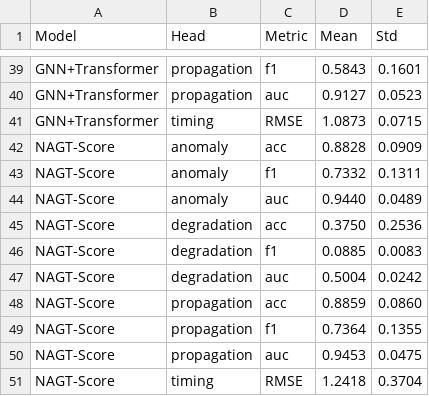
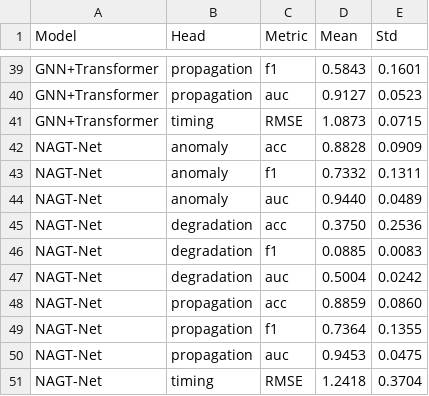
Before and after one commit to kainatafzaldev/nagt-score-6g-vehicular, a CSV file: model_comparison.csv, drawn as a sheet; only a part is shown, gaps mark what is left out.

Commit message:
Add baseline audits, density sweep, run_all.sh, archive, NAGT-Net rename

```diff
--- a/model_comparison.csv
+++ b/model_comparison.csv
@@ -41,11 +41,11 @@ GNN+Transformer,propagation,auc,0.9127,0.0523
 GNN+Transformer,timing,RMSE,1.0873,0.0715
-NAGT-Score,anomaly,acc,0.8828,0.0909
-NAGT-Score,anomaly,f1,0.7332,0.1311
-NAGT-Score,anomaly,auc,0.9440,0.0489
-NAGT-Score,degradation,acc,0.3750,0.2536
-NAGT-Score,degradation,f1,0.0885,0.0083
-NAGT-Score,degradation,auc,0.5004,0.0242
-NAGT-Score,propagation,acc,0.8859,0.0860
-NAGT-Score,propagation,f1,0.7364,0.1355
-NAGT-Score,propagation,auc,0.9453,0.0475
-NAGT-Score,timing,RMSE,1.2418,0.3704
+NAGT-Net,anomaly,acc,0.8828,0.0909
+NAGT-Net,anomaly,f1,0.7332,0.1311
+NAGT-Net,anomaly,auc,0.9440,0.0489
+NAGT-Net,degradation,acc,0.3750,0.2536
+NAGT-Net,degradation,f1,0.0885,0.0083
+NAGT-Net,degradation,auc,0.5004,0.0242
+NAGT-Net,propagation,acc,0.8859,0.0860
+NAGT-Net,propagation,f1,0.7364,0.1355
+NAGT-Net,propagation,auc,0.9453,0.0475
+NAGT-Net,timing,RMSE,1.2418,0.3704
```
Also changed, not shown: model_comparison_tableXII.csv, model_comparison_tableXIII.csv, 16 other files.
